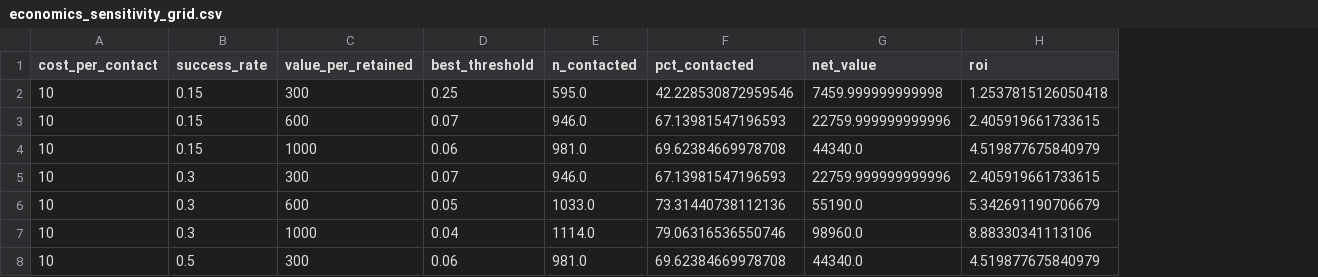
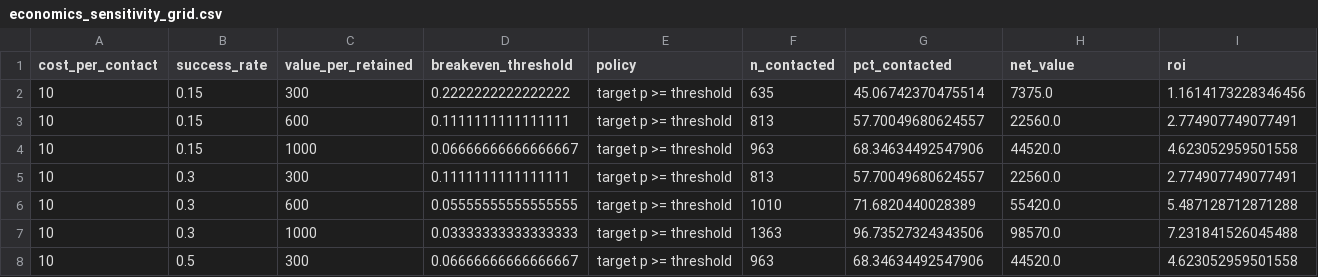
Before and after one commit to avgrosheva/subscription-churn-model, a CSV file: reports/tables/economics_sensitivity_grid.csv, drawn as a sheet; only a part is shown; removed rows and columns are numbered as before the commit, all else as after; the diff covers the shown part only; the diff names each change by its address in the sheet, - before the commit and + after, or states it on an @@ line.

```diff
--- a/reports/tables/economics_sensitivity_grid.csv
+++ b/reports/tables/economics_sensitivity_grid.csv
-column D (best_threshold), rows 2-8: 0.25 | 0.07 | 0.06 | 0.07 | 0.05 | 0.04 | 0.06
+column D (breakeven_threshold), rows 2-8: 0.2222222222222222 | 0.1111111111111111 | 0.06666666666666667 | 0.1111111111111111 | 0.05555555555555555 | 0.03333333333333333 | 0.06666666666666667
+column E (policy), rows 2-8: all target p >= threshold
-F2 (n_contacted): 595.0
+F2 (n_contacted): 635
-G2 (pct_contacted): 42.228530872959546
+G2 (pct_contacted): 45.06742370475514
-H2 (net_value): 7459.999999999998
+H2 (net_value): 7375.0
-I2 (roi): 1.2537815126050418
+I2 (roi): 1.1614173228346456
-F3 (n_contacted): 946.0
+F3 (n_contacted): 813
-G3 (pct_contacted): 67.13981547196593
+G3 (pct_contacted): 57.70049680624557
-H3 (net_value): 22759.999999999996
+H3 (net_value): 22560.0
-I3 (roi): 2.405919661733615
+I3 (roi): 2.774907749077491
-F4 (n_contacted): 981.0
+F4 (n_contacted): 963
-G4 (pct_contacted): 69.62384669978708
+G4 (pct_contacted): 68.34634492547906
-H4 (net_value): 44340.0
+H4 (net_value): 44520.0
-I4 (roi): 4.519877675840979
+I4 (roi): 4.623052959501558
-F5 (n_contacted): 946.0
+F5 (n_contacted): 813
-G5 (pct_contacted): 67.13981547196593
+G5 (pct_contacted): 57.70049680624557
-H5 (net_value): 22759.999999999996
+H5 (net_value): 22560.0
-I5 (roi): 2.405919661733615
+I5 (roi): 2.774907749077491
-F6 (n_contacted): 1033.0
+F6 (n_contacted): 1010
-G6 (pct_contacted): 73.31440738112136
+G6 (pct_contacted): 71.6820440028389
-H6 (net_value): 55190.0
+H6 (net_value): 55420.0
-I6 (roi): 5.342691190706679
+I6 (roi): 5.487128712871288
-F7 (n_contacted): 1114.0
+F7 (n_contacted): 1363
-G7 (pct_contacted): 79.06316536550746
+G7 (pct_contacted): 96.73527324343506
-H7 (net_value): 98960.0
+H7 (net_value): 98570.0
-I7 (roi): 8.88330341113106
+I7 (roi): 7.231841526045488
-F8 (n_contacted): 981.0
+F8 (n_contacted): 963
-G8 (pct_contacted): 69.62384669978708
+G8 (pct_contacted): 68.34634492547906
-H8 (net_value): 44340.0
+H8 (net_value): 44520.0
-I8 (roi): 4.519877675840979
+I8 (roi): 4.623052959501558
```
Also changed, not shown: 101 edited cells elsewhere in this file, reports/tables/segment_report_Contract.csv, reports/tables/segment_report_InternetService.csv, 25 other files.
